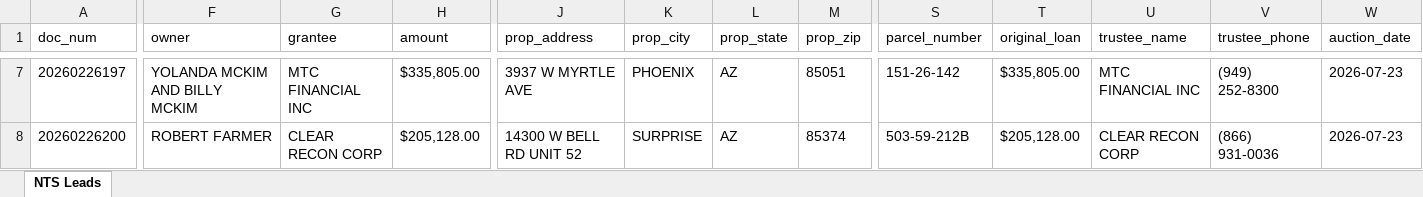
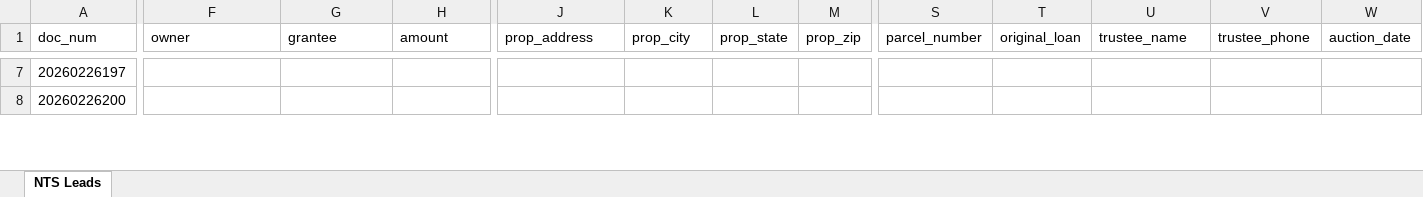
Before and after one commit to Darqsin/Chat-Scraper, an Excel workbook: nts_data.xlsx, sheet NTS Leads, drawn as a sheet; only a part is shown, gaps mark what is left out; values as stored, in another font and other column widths than the file's, no borders; the diff covers the shown part only; the diff names each change by its address in the sheet, - before the commit and + after, or states it on an @@ line.

```diff
--- a/nts_data.xlsx (sheet NTS Leads)
+++ b/nts_data.xlsx (sheet NTS Leads)
-F7 (owner): YOLANDA MCKIM AND BILLY MCKIM
+F7 (owner): (empty)
-G7 (grantee): MTC FINANCIAL INC
+G7 (grantee): (empty)
-H7 (amount): $335,805.00
+H7 (amount): (empty)
-J7 (prop_address): 3937 W MYRTLE AVE
+J7 (prop_address): (empty)
-K7 (prop_city): PHOENIX
+K7 (prop_city): (empty)
-L7:L8 (prop_state): AZ
+L7:L8 (prop_state): (empty)
-M7 (prop_zip): 85051
+M7 (prop_zip): (empty)
-S7 (parcel_number): 151-26-142
+S7 (parcel_number): (empty)
-T7 (original_loan): $335,805.00
+T7 (original_loan): (empty)
-U7 (trustee_name): MTC FINANCIAL INC
+U7 (trustee_name): (empty)
-V7 (trustee_phone): (949) 252-8300
+V7 (trustee_phone): (empty)
-W7:W8 (auction_date): 2026-07-23
+W7:W8 (auction_date): (empty)
-F8 (owner): ROBERT FARMER
+F8 (owner): (empty)
-G8 (grantee): CLEAR RECON CORP
+G8 (grantee): (empty)
-H8 (amount): $205,128.00
+H8 (amount): (empty)
-J8 (prop_address): 14300 W BELL RD UNIT 52
+J8 (prop_address): (empty)
-K8 (prop_city): SURPRISE
+K8 (prop_city): (empty)
-M8 (prop_zip): 85374
+M8 (prop_zip): (empty)
-S8 (parcel_number): 503-59-212B
+S8 (parcel_number): (empty)
-T8 (original_loan): $205,128.00
+T8 (original_loan): (empty)
-U8 (trustee_name): CLEAR RECON CORP
+U8 (trustee_name): (empty)
-V8 (trustee_phone): (866) 931-0036
+V8 (trustee_phone): (empty)
```
Also changed, not shown: 594 edited cells elsewhere in this sheet, 5 other files.
